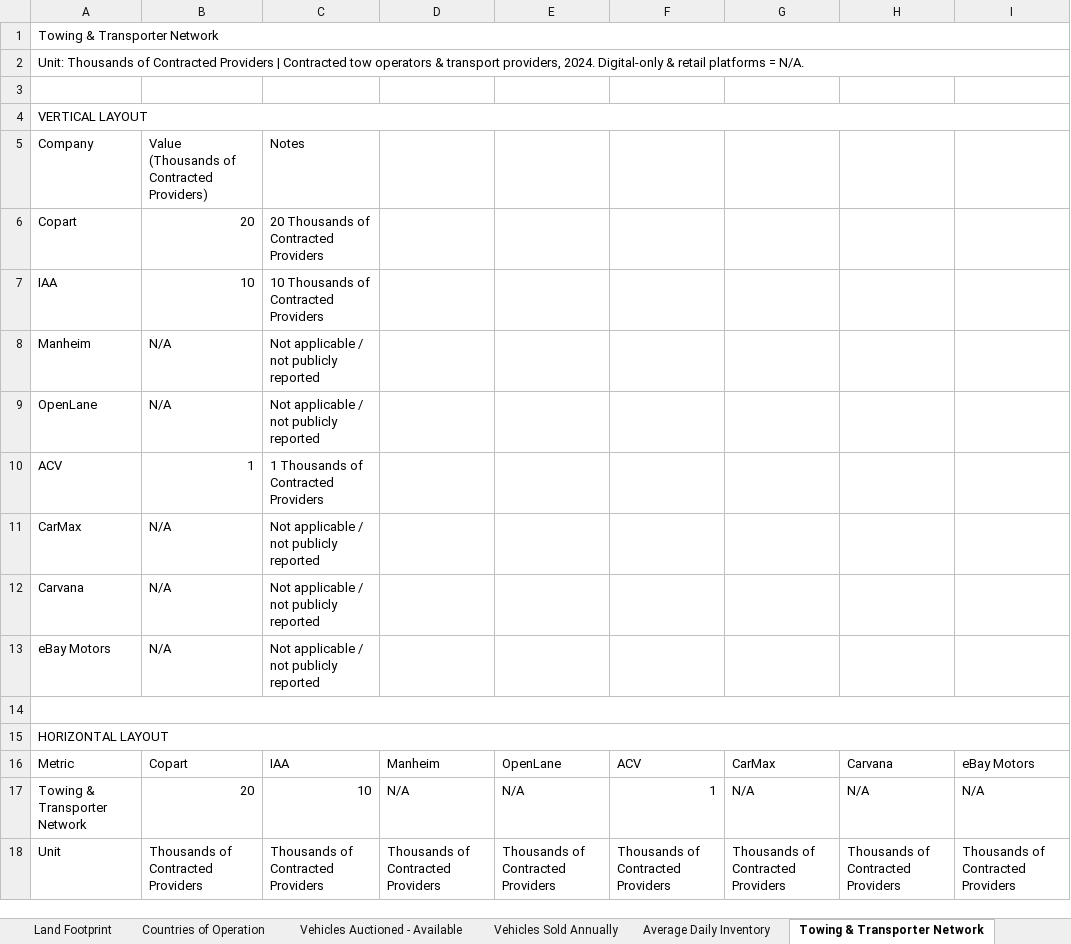
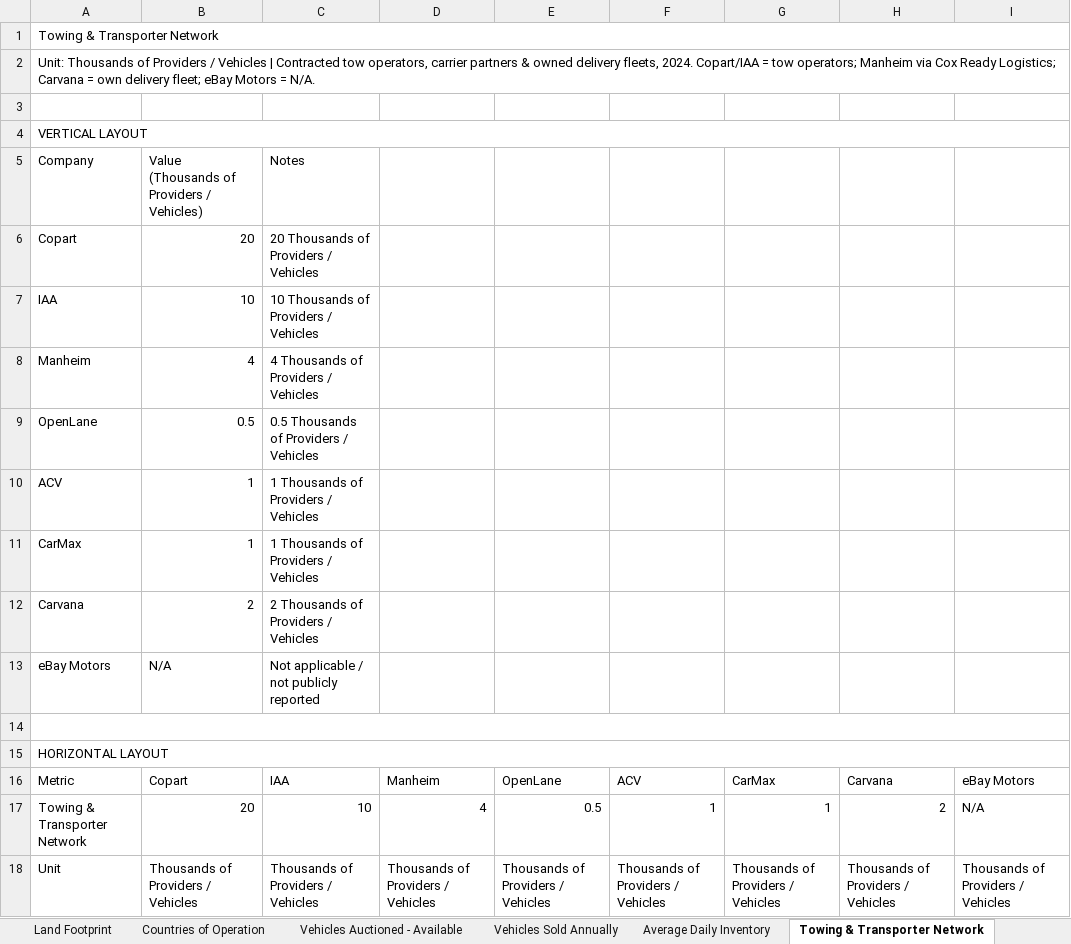
Before and after one commit to MA-AI-MO/copart-competitive-dashboard, an Excel workbook: copart_competitive_data.xlsx, sheet Towing & Transporter Network, drawn as a sheet; values as stored, in another font and other column widths than the file's, no borders; the diff names each change by its address in the sheet, - before the commit and + after, or states it on an @@ line.

```diff
--- a/copart_competitive_data.xlsx (sheet Towing & Transporter Network)
+++ b/copart_competitive_data.xlsx (sheet Towing & Transporter Network)
-A2: …Thousands of Contracted Providers | Contracted tow operators & transport providers, 2024. Digital-only & retail platforms = N/A.
+A2: …Thousands of Providers / Vehicles | Contracted tow operators, carrier partners & owned delivery fleets, 2024. Copart/IAA = tow operators; Manheim via Cox Ready Logistics; Carvana = own delivery fleet; eBay Motors = N/A.
-B5: Value (Thousands of Contracted Providers)
+B5: Value (Thousands of Providers / Vehicles)
-C6: 20 Thousands of Contracted Providers
+C6: 20 Thousands of Providers / Vehicles
-C7: 10 Thousands of Contracted Providers
+C7: 10 Thousands of Providers / Vehicles
-B8: N/A
+B8: 4
-C8: Not applicable / not publicly reported
+C8: 4 Thousands of Providers / Vehicles
-B9: N/A
+B9: 0.5
-C9: Not applicable / not publicly reported
+C9: 0.5 Thousands of Providers / Vehicles
-C10: 1 Thousands of Contracted Providers
+C10: 1 Thousands of Providers / Vehicles
-B11: N/A
+B11: 1
-C11: Not applicable / not publicly reported
+C11: 1 Thousands of Providers / Vehicles
-B12: N/A
+B12: 2
-C12: Not applicable / not publicly reported
+C12: 2 Thousands of Providers / Vehicles
-D17: N/A
+D17: 4
-E17: N/A
+E17: 0.5
-G17: N/A
+G17: 1
-H17: N/A
+H17: 2
-B18: Thousands of Contracted Providers
+B18: Thousands of Providers / Vehicles
-C18: Thousands of Contracted Providers
+C18: Thousands of Providers / Vehicles
-D18: Thousands of Contracted Providers
+D18: Thousands of Providers / Vehicles
-E18: Thousands of Contracted Providers
+E18: Thousands of Providers / Vehicles
-F18: Thousands of Contracted Providers
+F18: Thousands of Providers / Vehicles
-G18: Thousands of Contracted Providers
+G18: Thousands of Providers / Vehicles
-H18: Thousands of Contracted Providers
+H18: Thousands of Providers / Vehicles
-I18: Thousands of Contracted Providers
+I18: Thousands of Providers / Vehicles
```
Also changed, not shown: sheet Summary, sheet Title Processing — All Channels, other sheet tabs, 2 other files.
